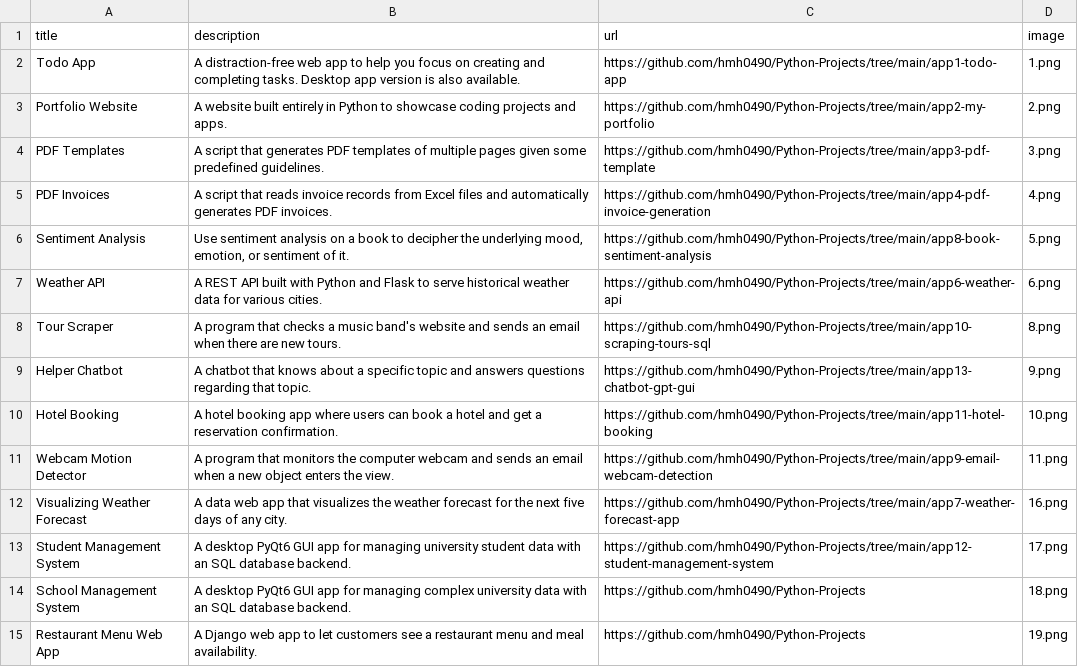
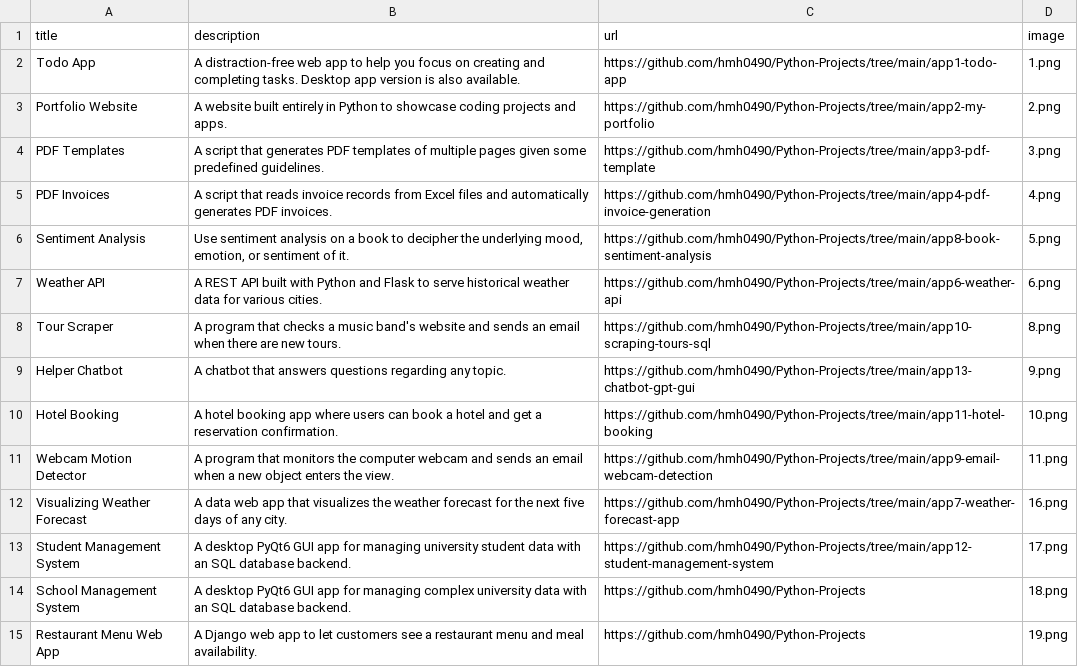
Before and after one commit to hmh0490/my-website, a CSV file: data.csv, drawn as a sheet.

Commit message:
Adjust text on homepage and description of some apps.

```diff
--- a/data.csv
+++ b/data.csv
@@ -8,3 +8,3 @@ Weather API;A REST API built with Python and Flask to serve historical weather d
 Tour Scraper;A program that checks a music band's website and sends an email when there are new tours.;https://github.com/hmh0490/Python-Projects/tree/main/app10-scraping-tours-sql;8.png
-Helper Chatbot;A chatbot that knows about a specific topic and answers questions regarding that topic.;https://github.com/hmh0490/Python-Projects/tree/main/app13-chatbot-gpt-gui;9.png
+Helper Chatbot;A chatbot that answers questions regarding any topic.;https://github.com/hmh0490/Python-Projects/tree/main/app13-chatbot-gpt-gui;9.png
 Hotel Booking;A hotel booking app where users can book a hotel and get a reservation confirmation.;https://github.com/hmh0490/Python-Projects/tree/main/app11-hotel-booking;10.png
```
Also changed, not shown: 2 other files.
